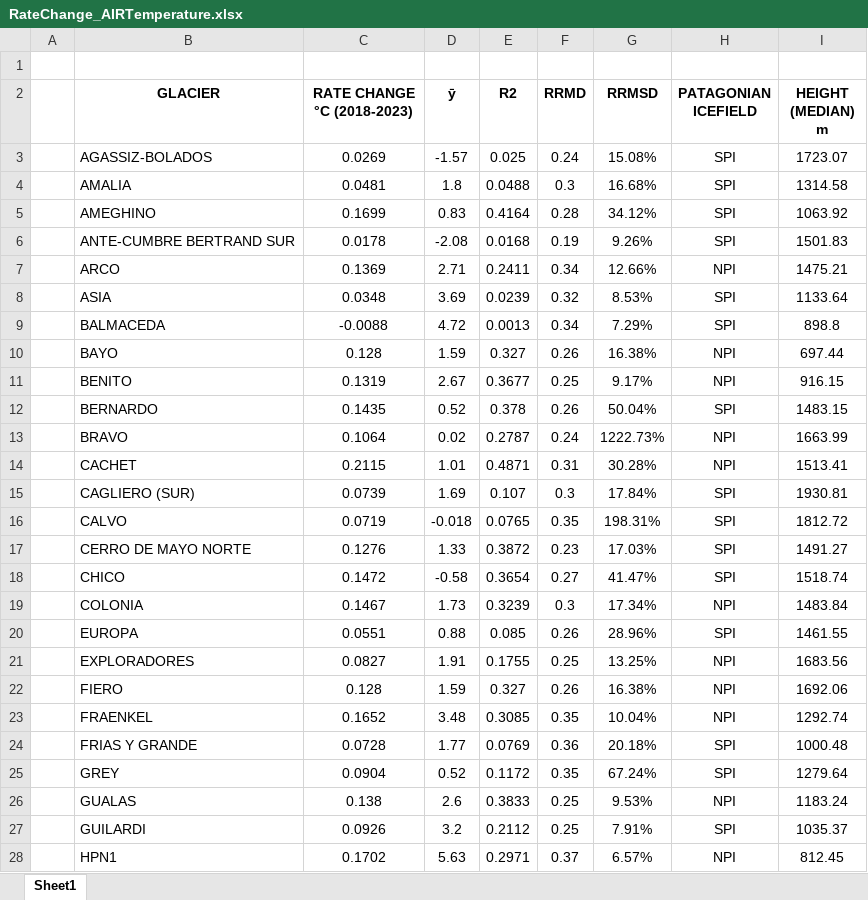
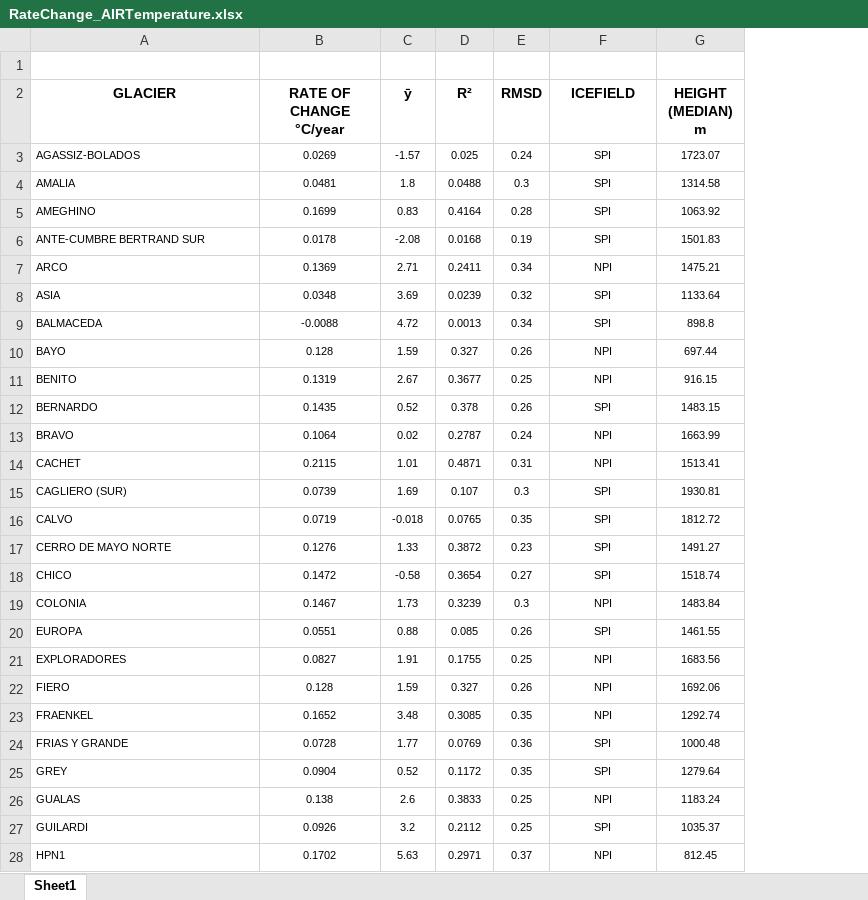
Before and after one commit to felipecamachoh/PatagonianGlaciers, an Excel workbook: RateChanges_Tables/RateChange_AIRTemperature.xlsx, sheet Sheet1, drawn as a sheet; only a part is shown; values as stored, in another font and other column widths than the file's, no borders; charts and pictures not drawn; removed rows and columns are numbered as before the commit, all else as after; the diff covers the shown part only; the diff names each change by its address in the sheet, - before the commit and + after, or states it on an @@ line.

```diff
--- a/RateChanges_Tables/RateChange_AIRTemperature.xlsx (sheet Sheet1)
+++ b/RateChanges_Tables/RateChange_AIRTemperature.xlsx (sheet Sheet1)
-column A, empty
-column G (RRMSD), rows 3-28: 15.08% | 16.68% | 34.12% | 9.26% | 12.66% | 8.53% | 7.29% | 16.38% | 9.17% | 50.04% | 1222.73% | 30.28% | 17.84% | 198.31% | 17.03% | 41.47% | 17.34% | 28.96% | 13.25% | 16.38% | 10.04% | 20.18% | 67.24% | 9.53% | 7.91% | 6.57%
-B2: RATE CHANGE °C (2018-2023)
+B2: RATE OF CHANGE °C/year
-D2: R2
+D2: R²
-E2: RRMD
+E2: RMSD
-F2: PATAGONIAN ICEFIELD
+F2: ICEFIELD
@@ A3:E28 text size: smaller @@
@@ F3:G28 text size: smaller @@
```
Also changed, not shown: 1 edited cell and cell formats elsewhere in this sheet, charts or pictures, RateChanges_Tables/RateChange_GlacierArea.xlsx, RateChanges_Tables/RateChange_LST.xlsx.
